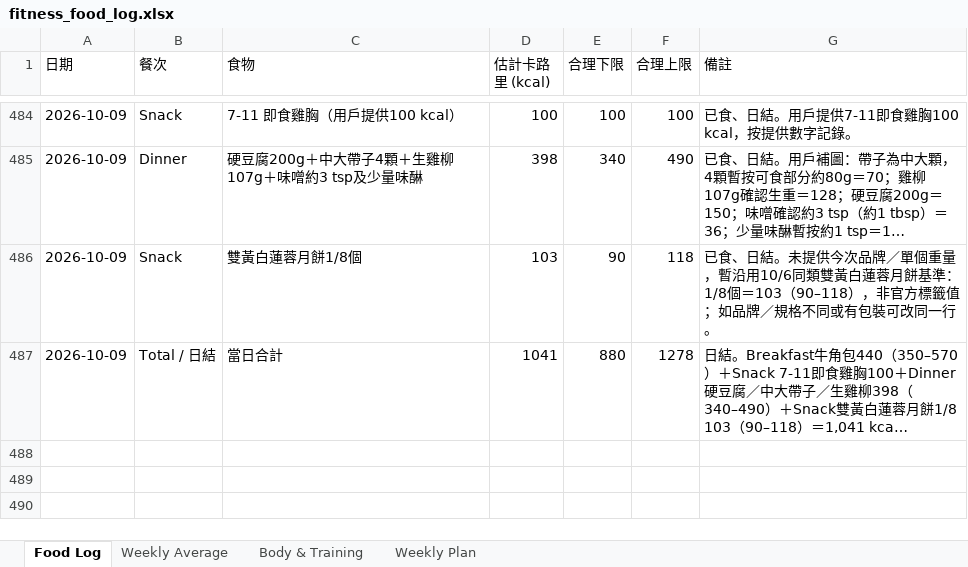
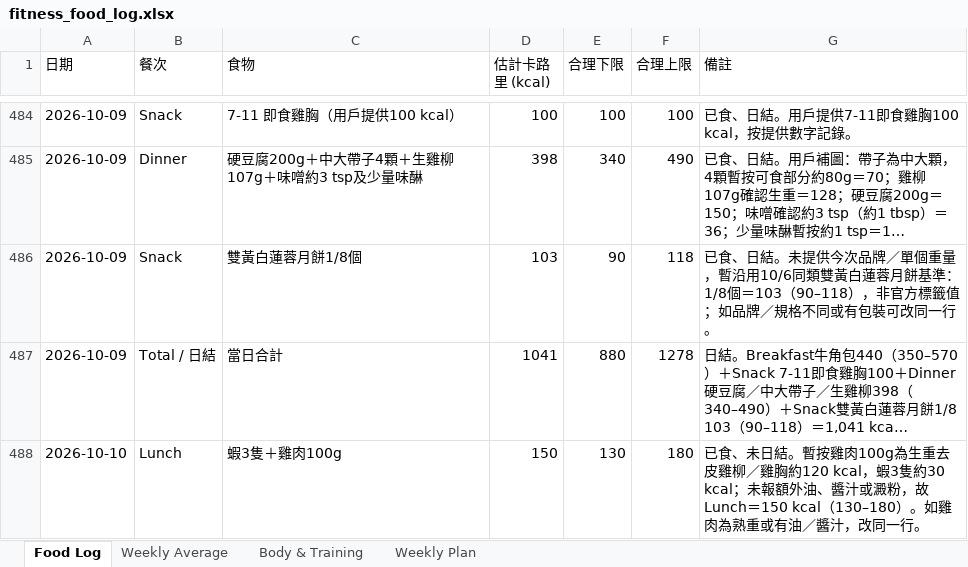
Before and after one commit to buzz-knittinpix/melodycheng622-cmyk.github.io, an Excel workbook: data/fitness_food_log.xlsx, sheet Food Log, drawn as a sheet; only a part is shown, gaps mark what is left out; long unchanged cells end in …; values as stored, in another font and other column widths than the file's, no borders; the diff names each change by its address in the sheet, - before the commit and + after, or states it on an @@ line.

Commit message:
Log October 10 shrimp and chicken lunch

```diff
--- a/data/fitness_food_log.xlsx (sheet Food Log)
+++ b/data/fitness_food_log.xlsx (sheet Food Log)
+row 488: 2026-10-10 | Lunch | 蝦3隻＋雞肉100g | 150 | 130 | 180 | 已食、未日結。暫按雞肉100g為生重去皮雞柳／雞胸約120 kcal，蝦3隻約30 kcal；未報額外油、醬汁或澱粉，故 Lunch＝150 kcal（130–180）。如雞肉為熟重或有油／醬汁，改同一行。
```
Also changed, not shown: sheet Weekly Average, 3 other files.
